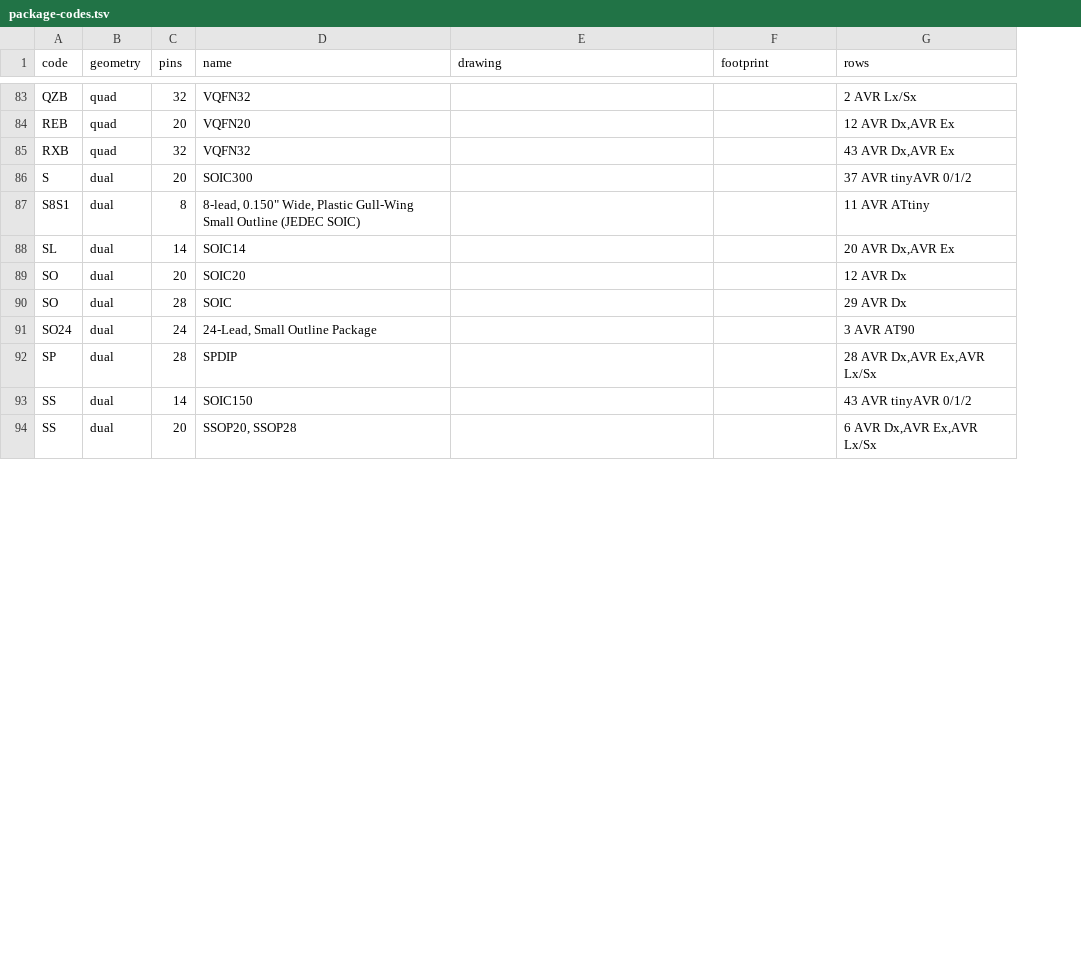
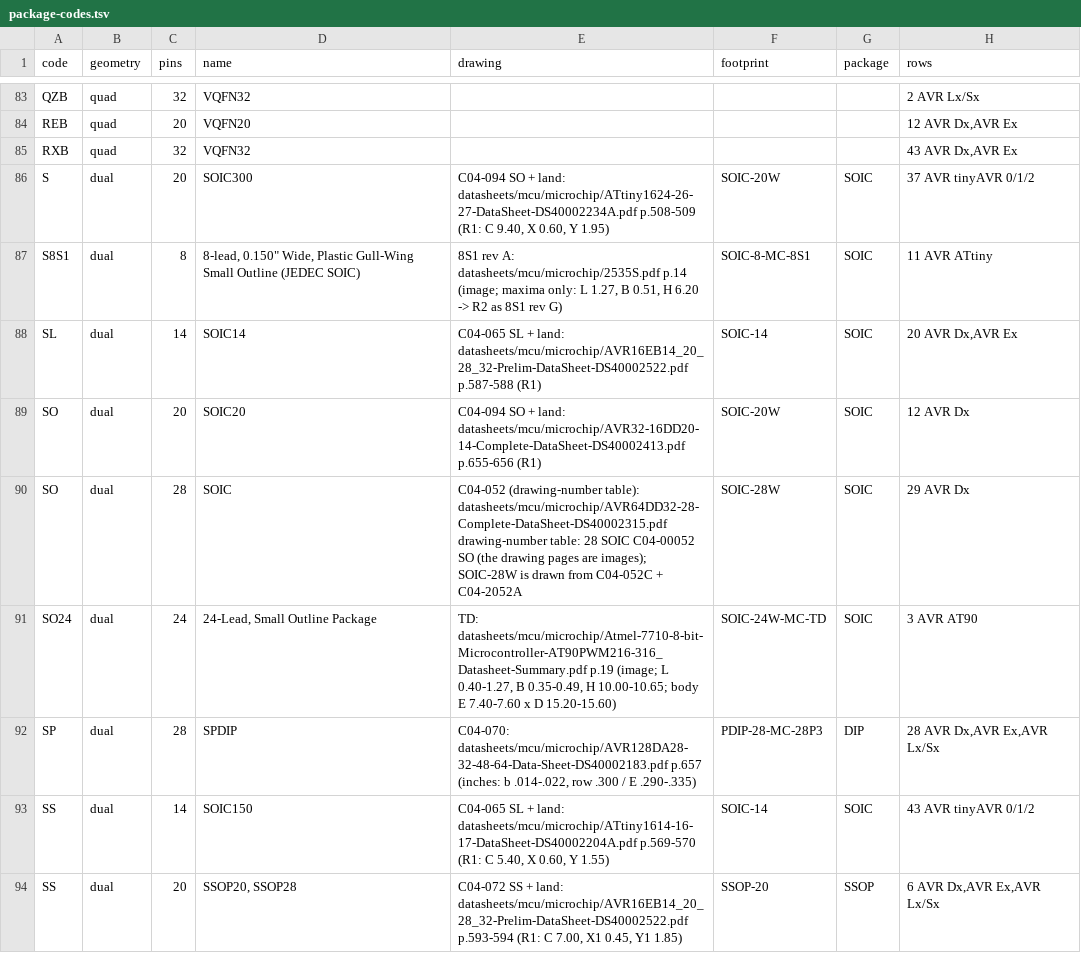
Before and after one commit to zaun/schematical, a TSV file: planning/plan-36-data/package-codes.tsv, drawn as a sheet; only a part is shown, gaps mark what is left out; the diff covers the shown part only; the diff names each change by its address in the sheet, - before the commit and + after, or states it on an @@ line.

Commit message:
plan-36-C: dual-row and small footprints: drawings.json from every add-row datasheet, fp-pages, 22 codes reuse a footprint, 13 new (footprints-C.json, loader ok)

```diff
--- a/planning/plan-36-data/package-codes.tsv
+++ b/planning/plan-36-data/package-codes.tsv
+column G (package), rows 86-94: SOIC | SOIC | SOIC | SOIC | SOIC | SOIC | DIP | SOIC | SSOP
-E86 (drawing): (empty)
+E86 (drawing): C04-094 SO + land: datasheets/mcu/microchip/ATtiny1624-26-27-DataSheet-DS40002234A.pdf p.508-509 (R1: C 9.40, X 0.60, Y 1.95)
-F86 (footprint): (empty)
+F86 (footprint): SOIC-20W
-E87 (drawing): (empty)
+E87 (drawing): 8S1 rev A: datasheets/mcu/microchip/2535S.pdf p.14 (image; maxima only: L 1.27, B 0.51, H 6.20 -> R2 as 8S1 rev G)
-F87 (footprint): (empty)
+F87 (footprint): SOIC-8-MC-8S1
-E88 (drawing): (empty)
+E88 (drawing): C04-065 SL + land: datasheets/mcu/microchip/AVR16EB14_20_28_32-Prelim-DataSheet-DS40002522.pdf p.587-588 (R1)
-F88 (footprint): (empty)
+F88 (footprint): SOIC-14
-E89 (drawing): (empty)
+E89 (drawing): C04-094 SO + land: datasheets/mcu/microchip/AVR32-16DD20-14-Complete-DataSheet-DS40002413.pdf p.655-656 (R1)
-F89 (footprint): (empty)
+F89 (footprint): SOIC-20W
-E90 (drawing): (empty)
+E90 (drawing): C04-052 (drawing-number table): datasheets/mcu/microchip/AVR64DD32-28-Complete-DataSheet-DS40002315.pdf drawing-number table: 28 SOIC C04-00052 SO (the drawing pages are images); SOIC-28W is drawn from C04-052C + C04-2052A
-F90 (footprint): (empty)
+F90 (footprint): SOIC-28W
-E91 (drawing): (empty)
+E91 (drawing): TD: datasheets/mcu/microchip/Atmel-7710-8-bit-Microcontroller-AT90PWM216-316_Datasheet-Summary.pdf p.19 (image; L 0.40-1.27, B 0.35-0.49, H 10.00-10.65; body E 7.40-7.60 x D 15.20-15.60)
-F91 (footprint): (empty)
+F91 (footprint): SOIC-24W-MC-TD
-E92 (drawing): (empty)
+E92 (drawing): C04-070: datasheets/mcu/microchip/AVR128DA28-32-48-64-Data-Sheet-DS40002183.pdf p.657 (inches: b .014-.022, row .300 / E .290-.335)
-F92 (footprint): (empty)
+F92 (footprint): PDIP-28-MC-28P3
-E93 (drawing): (empty)
+E93 (drawing): C04-065 SL + land: datasheets/mcu/microchip/ATtiny1614-16-17-DataSheet-DS40002204A.pdf p.569-570 (R1: C 5.40, X 0.60, Y 1.55)
-F93 (footprint): (empty)
+F93 (footprint): SOIC-14
-E94 (drawing): (empty)
+E94 (drawing): C04-072 SS + land: datasheets/mcu/microchip/AVR16EB14_20_28_32-Prelim-DataSheet-DS40002522.pdf p.593-594 (R1: C 7.00, X1 0.45, Y1 1.85)
-F94 (footprint): (empty)
+F94 (footprint): SSOP-20
```
Also changed, not shown: 52 edited cells elsewhere in this file, 12 other files.
